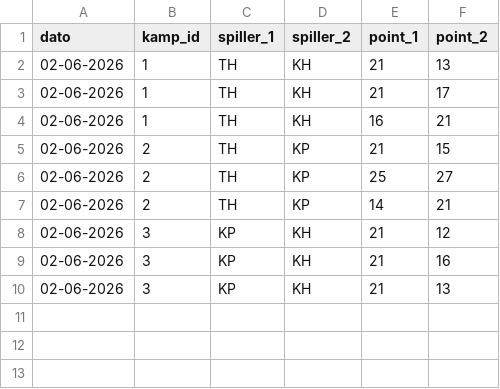
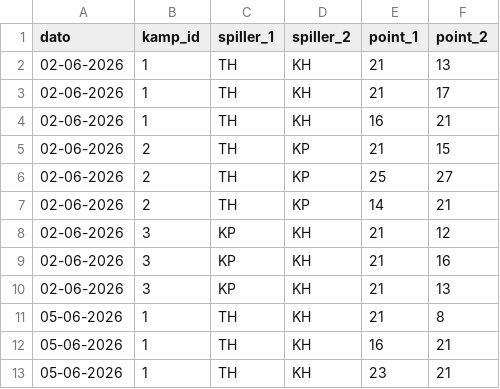
Before and after one commit to kjpdk/PyProjekt-001, a CSV file: kampe.csv, drawn as a sheet; the diff names each change by its address in the sheet, - before the commit and + after, or states it on an @@ line.

Commit message:
feat: tilføjet interaktiv indtastning af komplette 3-sæts kampe med automatisk id generering

```diff
--- a/kampe.csv
+++ b/kampe.csv
+row 11: 05-06-2026 | 1 | TH | KH | 21 | 8
+row 12: 05-06-2026 | 1 | TH | KH | 16 | 21
+row 13: 05-06-2026 | 1 | TH | KH | 23 | 21
```
Also changed, not shown: 1 other file.
